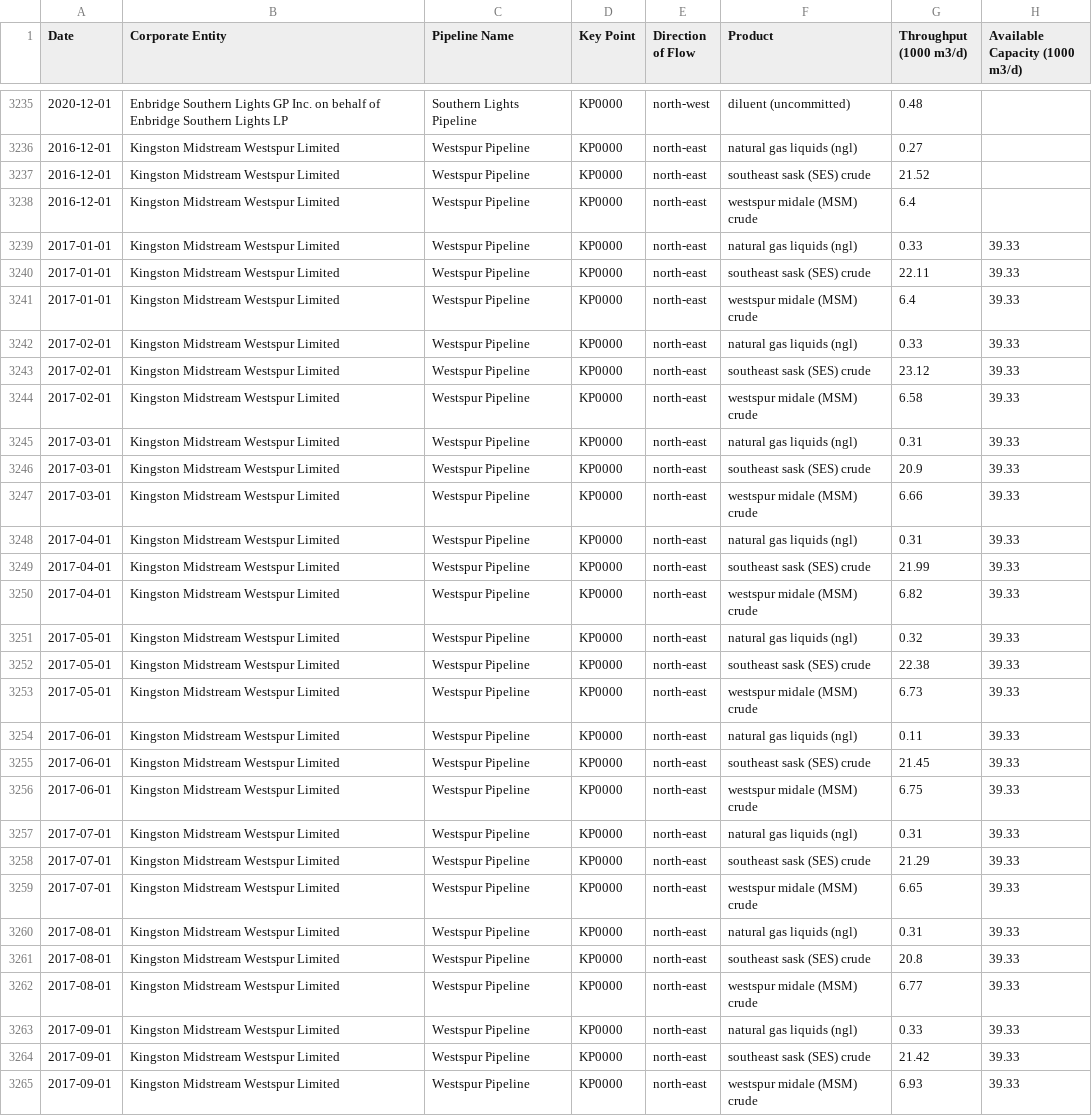
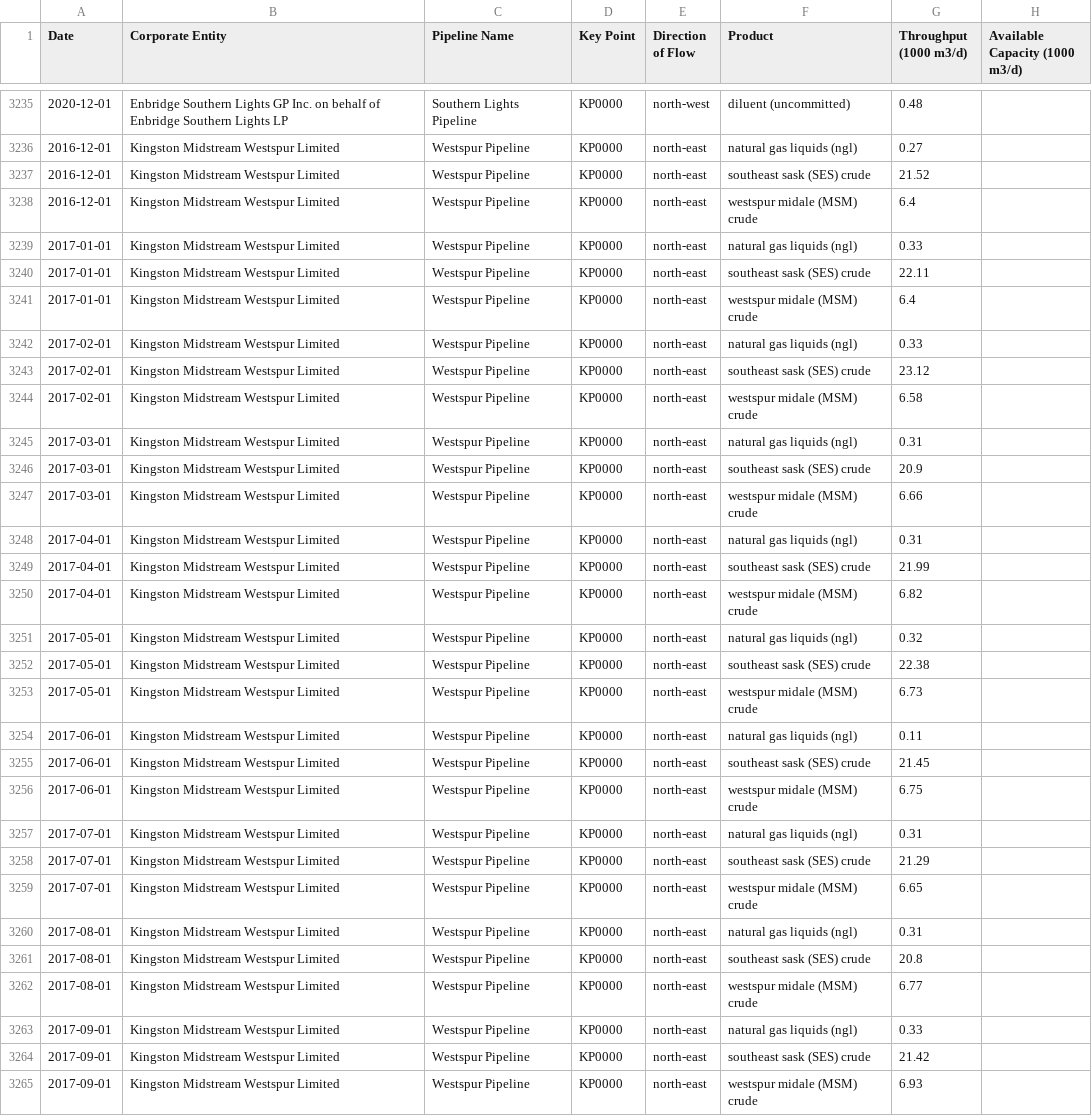
Before and after one commit to mbradds/pipeline-profiles, a CSV file: src/data_management/raw_data/throughput_oil_monthly.csv, drawn as a sheet; only a part is shown, gaps mark what is left out; the diff covers the shown part only; the diff names each change by its address in the sheet, - before the commit and + after, or states it on an @@ line.

```diff
--- a/src/data_management/raw_data/throughput_oil_monthly.csv
+++ b/src/data_management/raw_data/throughput_oil_monthly.csv
-H3239:H3265 (Available Capacity (1000 m3/d)): 39.33
+H3239:H3265 (Available Capacity (1000 m3/d)): (empty)
```
Also changed, not shown: 115 edited cells elsewhere in this file, src/data_management/raw_data/throughput_gas_monthly.csv, 13 other files.
